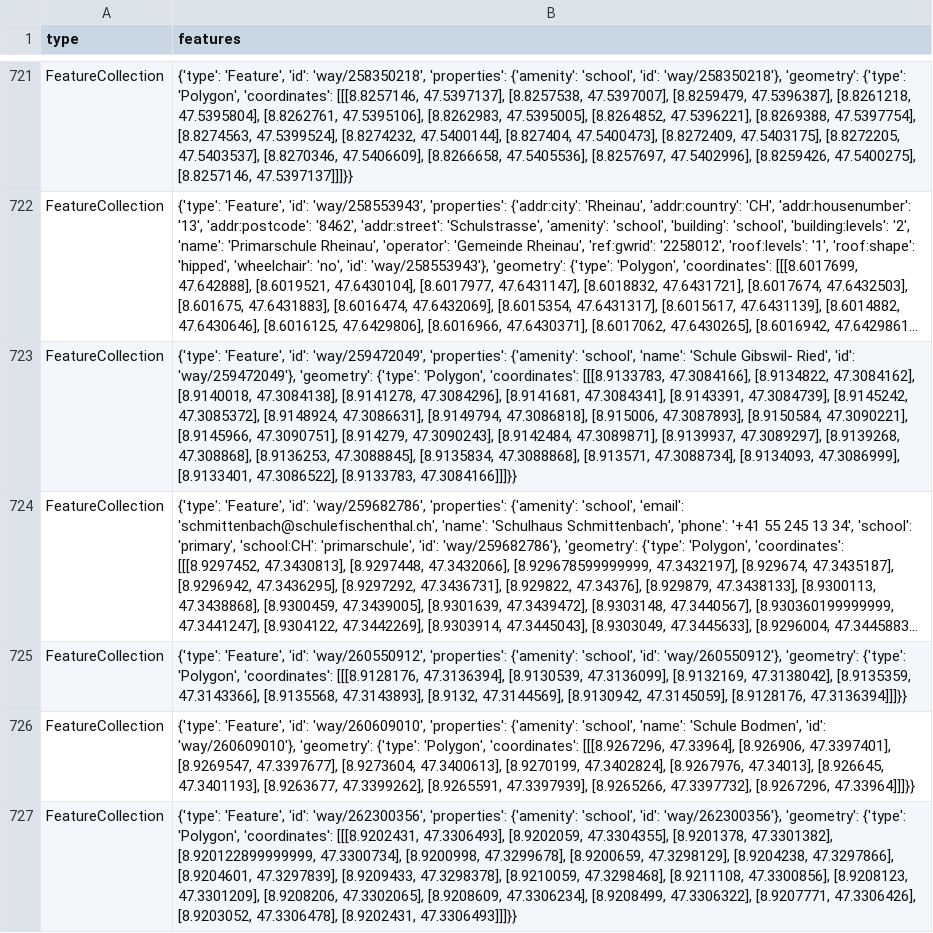
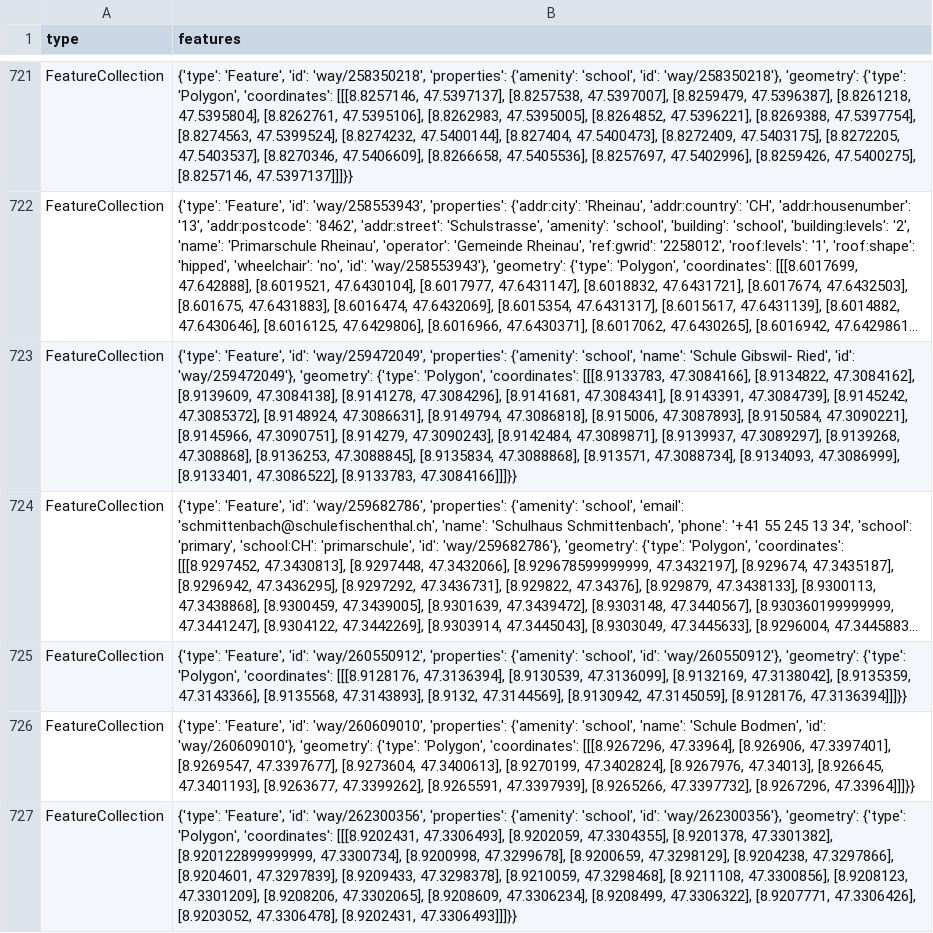
Before and after one commit to OpenBracketsCH/rescue-data, a CSV file: data/csv/schools/schools_kt_zh.csv, drawn as a sheet; only a part is shown, gaps mark what is left out; long unchanged cells end in …; the diff covers the shown part only; the diff names each change by its address in the sheet, - before the commit and + after, or states it on an @@ line.

```diff
--- a/data/csv/schools/schools_kt_zh.csv
+++ b/data/csv/schools/schools_kt_zh.csv
-B723 (features): …[8.9134822, 47.3084162], [8.9140018, 47.3084138], [8.9141278,…
+B723 (features): …[8.9134822, 47.3084162], [8.9139609, 47.3084138], [8.9141278,…
```
Also changed, not shown: 1 edited cell elsewhere in this file, data/csv/access/gates/gates_kt_zh.csv, data/csv/kindergarten/kindergarten_dispo_srz.csv, 6 other files.
